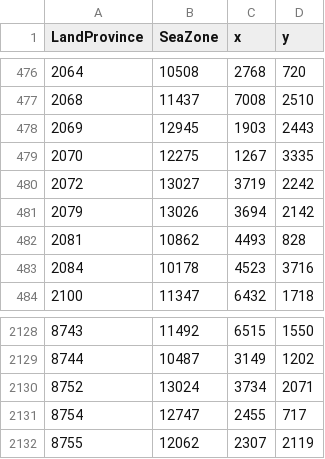
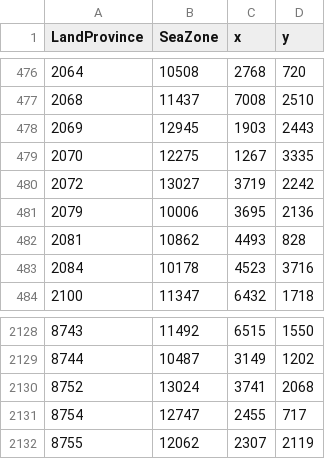
Before and after one commit to sobisonator/imp19c, a CSV file: map_data/ports.csv, drawn as a sheet; only a part is shown, gaps mark what is left out.

```diff
--- a/map_data/ports.csv
+++ b/map_data/ports.csv
@@ -480,3 +480,3 @@ LandProvince;SeaZone;x;y;
 2072;13027;3719;2242;
-2079;13026;3694;2142;
+2079;10006;3695;2136;
 2081;10862;4493;828;
@@ -2129,3 +2129,3 @@ LandProvince;SeaZone;x;y;
 8744;10487;3149;1202;
-8752;13024;3734;2071;
+8752;13024;3741;2068;
 8754;12747;2455;717;
```
Also changed, not shown: 5 other files.
